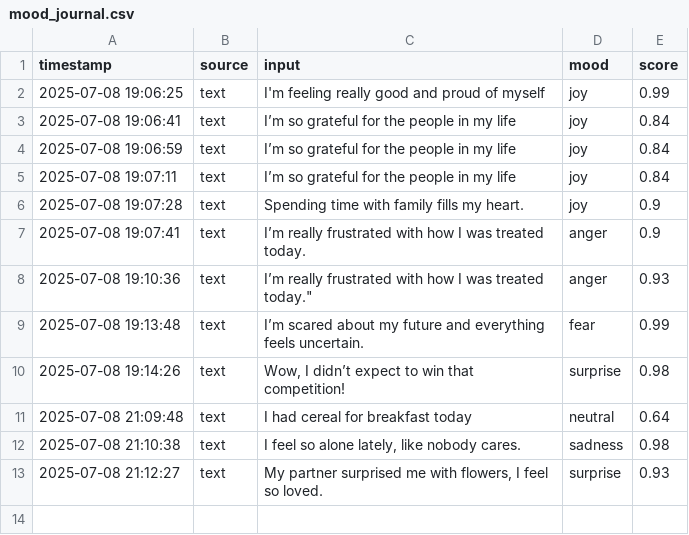
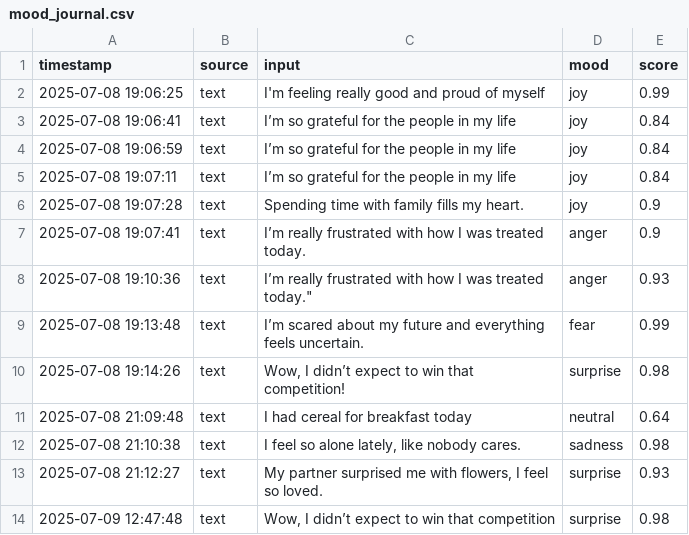
Before and after one commit to AIHemalatha/AI-Hackathon, a CSV file: mood_journal.csv, drawn as a sheet; the diff names each change by its address in the sheet, - before the commit and + after, or states it on an @@ line.

```diff
--- a/mood_journal.csv
+++ b/mood_journal.csv
+row 14: 2025-07-09 12:47:48 | text | Wow, I didn’t expect to win that competition | surprise | 0.98
```
Also changed, not shown: 3 other files.
